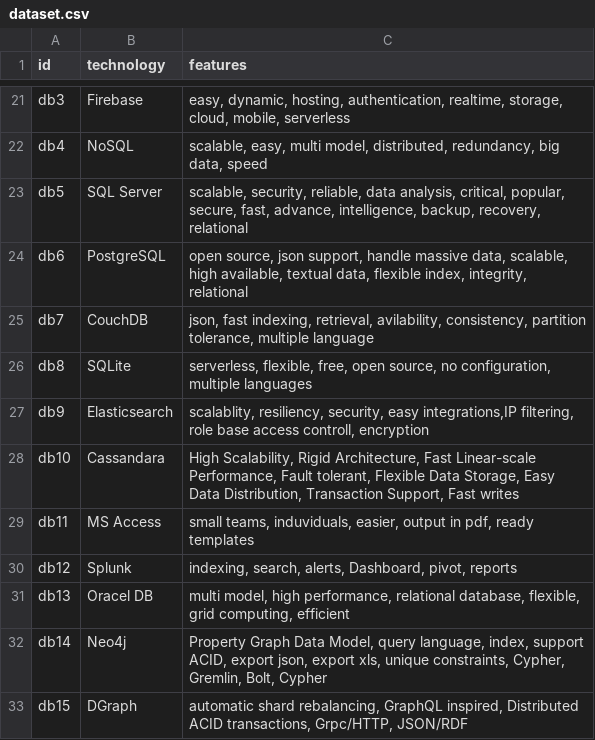
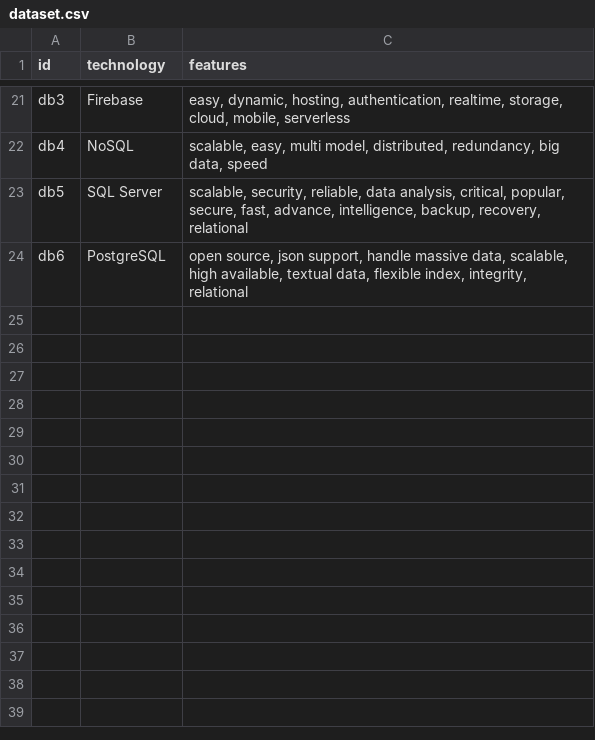
Before and after one commit to SE-18-Cypher/Stack4u, a CSV file: backend/dataset.csv, drawn as a sheet; only a part is shown, gaps mark what is left out.

```diff
--- a/backend/dataset.csv
+++ b/backend/dataset.csv
@@ -24,10 +24 @@ db5,SQL Server,"scalable, security, reliable, data analysis, critical, popular,
 db6,PostgreSQL,"open source, json support, handle massive data, scalable, high available, textual data, flexible index, integrity, relational"
-db7,CouchDB,"json, fast indexing, retrieval, avilability, consistency, partition tolerance, multiple language"
-db8,SQLite,"serverless, flexible, free, open source, no configuration, multiple languages"
-db9,Elasticsearch,"scalablity, resiliency, security, easy integrations,IP filtering, role base access controll, encryption"
-db10,Cassandara,"High Scalability, Rigid Architecture, Fast Linear-scale Performance, Fault tolerant, Flexible Data Storage, Easy Data Distribution, Transaction Support, Fast writes"
-db11,MS Access,"small teams, induviduals, easier, output in pdf, ready templates"
-db12,Splunk,"indexing, search, alerts, Dashboard, pivot, reports"
-db13,Oracel DB,"multi model, high performance, relational database, flexible, grid computing, efficient"
-db14,Neo4j,"Property Graph Data Model, query language, index, support ACID, export json, export xls, unique constraints, Cypher, Gremlin, Bolt, Cypher"
-db15,DGraph,"automatic shard rebalancing, GraphQL inspired, Distributed ACID transactions, Grpc/HTTP, JSON/RDF"
```
Also changed, not shown: 2 other files.
